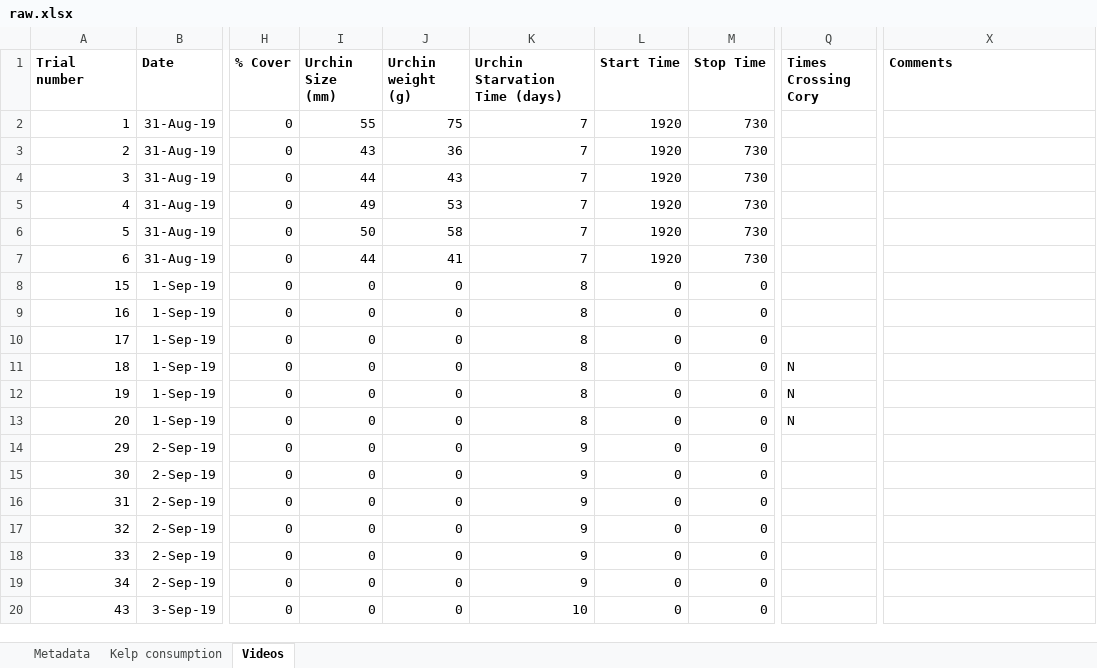
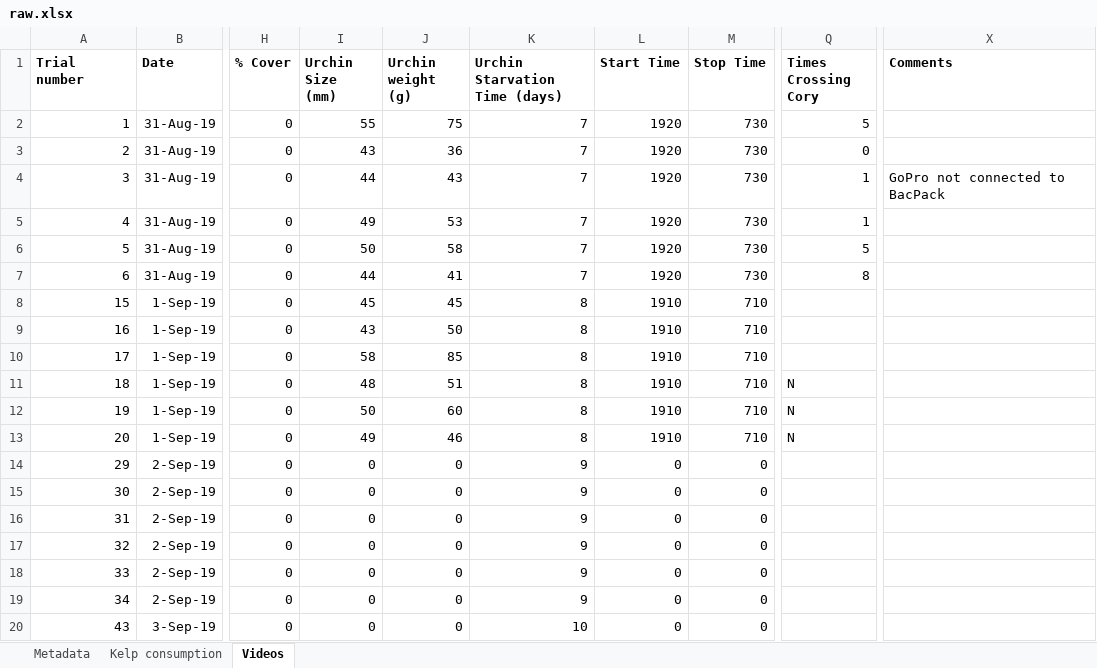
Before and after one commit to ameliaritger/Ritger-2019-Corynactis-urchin-deterrence, an Excel workbook: data/raw.xlsx, sheet Videos, drawn as a sheet; only a part is shown, gaps mark what is left out; values as stored, in another font and other column widths than the file's, no borders; the diff names each change by its address in the sheet, - before the commit and + after, or states it on an @@ line.

```diff
--- a/data/raw.xlsx (sheet Videos)
+++ b/data/raw.xlsx (sheet Videos)
-Q2 (Times Crossing Cory): (empty)
+Q2 (Times Crossing Cory): 5
-Q3 (Times Crossing Cory): (empty)
+Q3 (Times Crossing Cory): 0
-Q4:Q5 (Times Crossing Cory): (empty)
+Q4:Q5 (Times Crossing Cory): 1
-X4 (Comments): (empty)
+X4 (Comments): GoPro not connected to BacPack
-Q6 (Times Crossing Cory): (empty)
+Q6 (Times Crossing Cory): 5
-Q7 (Times Crossing Cory): (empty)
+Q7 (Times Crossing Cory): 8
-I8 (Urchin Size (mm)): 0
+I8 (Urchin Size (mm)): 45
-J8 (Urchin weight (g)): 0
+J8 (Urchin weight (g)): 45
-L8:L13 (Start Time): 0
+L8:L13 (Start Time): 1910
-M8:M13 (Stop Time): 0
+M8:M13 (Stop Time): 710
-I9 (Urchin Size (mm)): 0
+I9 (Urchin Size (mm)): 43
-J9 (Urchin weight (g)): 0
+J9 (Urchin weight (g)): 50
-I10 (Urchin Size (mm)): 0
+I10 (Urchin Size (mm)): 58
-J10 (Urchin weight (g)): 0
+J10 (Urchin weight (g)): 85
-I11 (Urchin Size (mm)): 0
+I11 (Urchin Size (mm)): 48
-J11 (Urchin weight (g)): 0
+J11 (Urchin weight (g)): 51
-I12 (Urchin Size (mm)): 0
+I12 (Urchin Size (mm)): 50
-J12 (Urchin weight (g)): 0
+J12 (Urchin weight (g)): 60
-I13 (Urchin Size (mm)): 0
+I13 (Urchin Size (mm)): 49
-J13 (Urchin weight (g)): 0
+J13 (Urchin weight (g)): 46
```
Also changed, not shown: sheet Kelp consumption.
